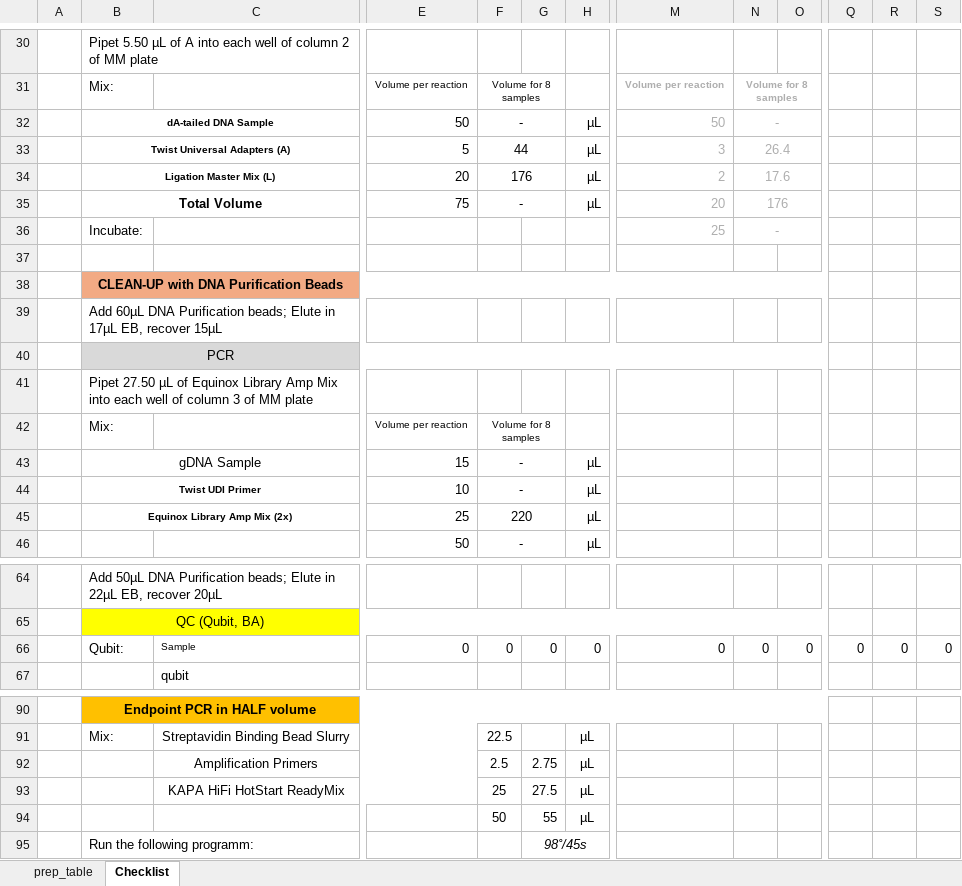
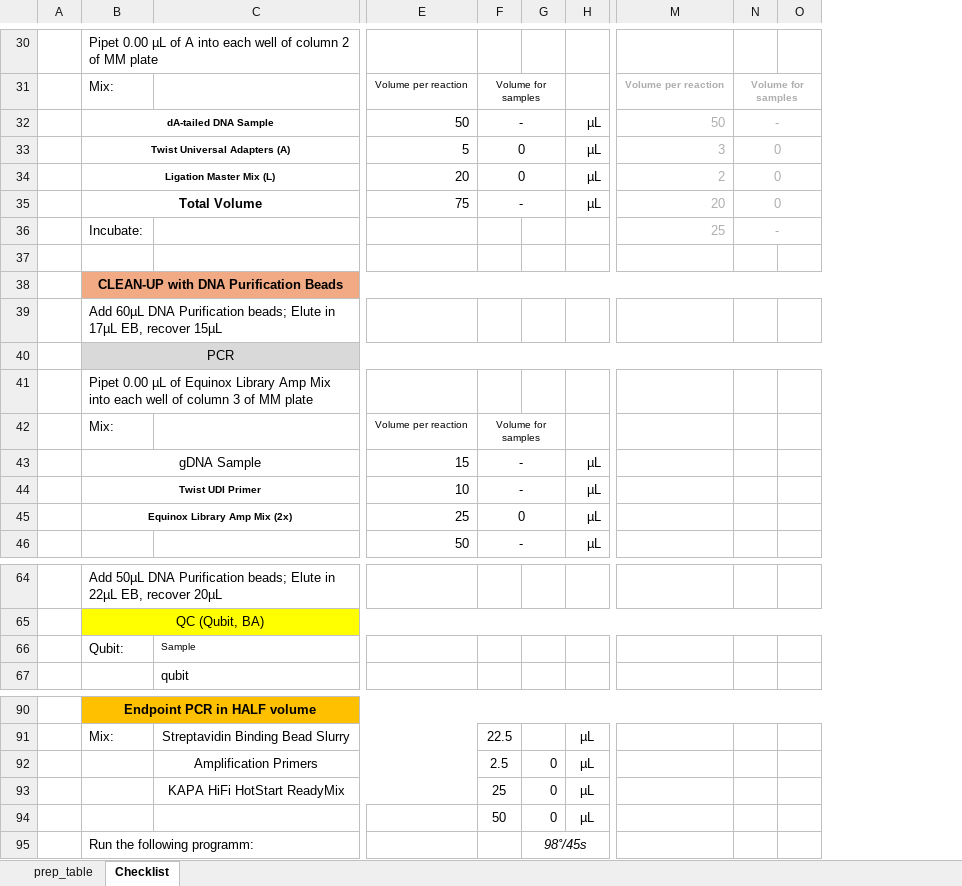
Before and after one commit to lutrarutra/opengsync-app, an Excel workbook: services/opengsync-app/static/resources/templates/library_prep/WES.xlsx, sheet Checklist, drawn as a sheet; only a part is shown, gaps mark what is left out; values as stored, in another font and other column widths than the file's, no borders; charts and pictures not drawn; removed rows and columns are numbered as before the commit, all else as after; rows hold the shown columns only; the diff covers the shown part only; the diff names each change by its address in the sheet, - before the commit and + after, or states it on an @@ line.

```diff
--- a/services/opengsync-app/static/resources/templates/library_prep/WES.xlsx (sheet Checklist)
+++ b/services/opengsync-app/static/resources/templates/library_prep/WES.xlsx (sheet Checklist)
-column O, empty
+column O, empty
-column Q, empty
-column R, empty
-column S, empty
-B30: Pipet 5.50 µL of…
+B30: Pipet 0.00 µL of…
-F31: Volume for 8 samples
+F31: Volume for samples
-N31: Volume for 8 samples
+N31: Volume for samples
-F33: 44
+F33: 0
-N33: 26.4
+N33: 0
-F34: 176
+F34: 0
-N34: 17.6
+N34: 0
-N35: 176
+N35: 0
-B41: Pipet 27.50 µL of…
+B41: Pipet 0.00 µL of…
-F42: Volume for 8 samples
+F42: Volume for samples
-F45: 220
+F45: 0
-row 66:  | Qubit: | Sample | 0 | 0 | 0 | 0 | 0 | 0 | 0 | 0 | 0 | 0
+row 66:  | Qubit: | Sample
-G92: 2.75
+G92: 0
-G93: 27.5
+G93: 0
-G94: 55
+G94: 0
```
Also changed, not shown: 3 added rows, 3 removed rows and 20 edited cells elsewhere in this sheet, services/opengsync-app/static/resources/templates/library_prep/RNA.xlsx, services/opengsync-app/static/resources/templates/library_prep/SMARTSEQ.xlsx, 1 other file.
